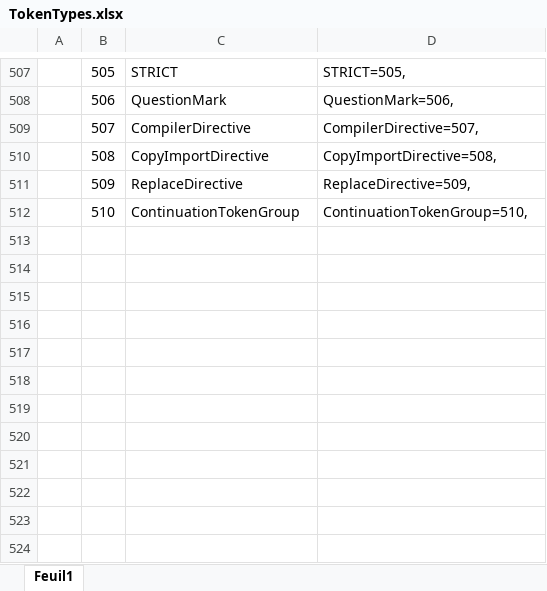
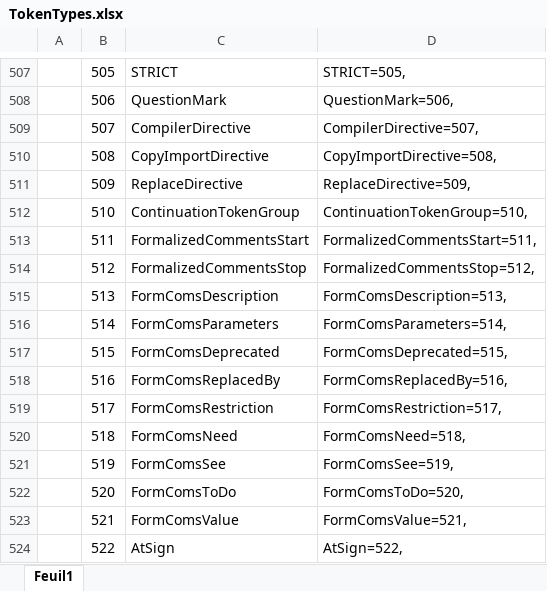
Before and after one commit to TypeCobolTeam/TypeCobol, an Excel workbook: Documentation/TokenTypes.xlsx, sheet Feuil1, drawn as a sheet; only a part is shown, gaps mark what is left out; values as stored, in another font and other column widths than the file's, no borders; conditional formats not drawn; the diff names each change by its address in the sheet, - before the commit and + after, or states it on an @@ line.

```diff
--- a/Documentation/TokenTypes.xlsx (sheet Feuil1)
+++ b/Documentation/TokenTypes.xlsx (sheet Feuil1)
+row 513:  | 511 | FormalizedCommentsStart | FormalizedCommentsStart=511,
+row 514:  | 512 | FormalizedCommentsStop | FormalizedCommentsStop=512,
+row 515:  | 513 | FormComsDescription | FormComsDescription=513,
+row 516:  | 514 | FormComsParameters | FormComsParameters=514,
+row 517:  | 515 | FormComsDeprecated | FormComsDeprecated=515,
+row 518:  | 516 | FormComsReplacedBy | FormComsReplacedBy=516,
+row 519:  | 517 | FormComsRestriction | FormComsRestriction=517,
+row 520:  | 518 | FormComsNeed | FormComsNeed=518,
+row 521:  | 519 | FormComsSee | FormComsSee=519,
+row 522:  | 520 | FormComsToDo | FormComsToDo=520,
+row 523:  | 521 | FormComsValue | FormComsValue=521,
+row 524:  | 522 | AtSign | AtSign=522,
```
Also changed, not shown: 8 other files.
